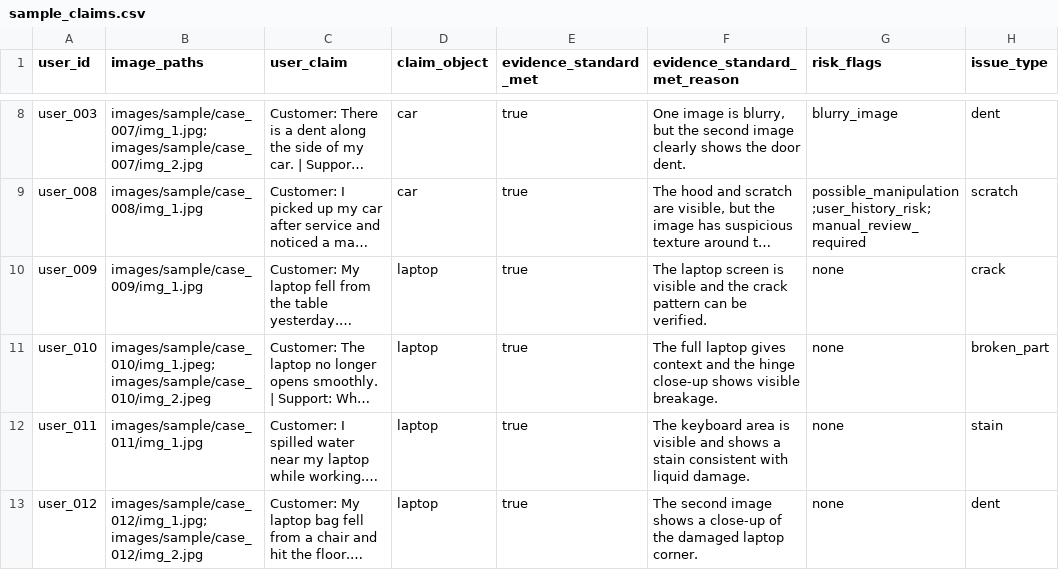
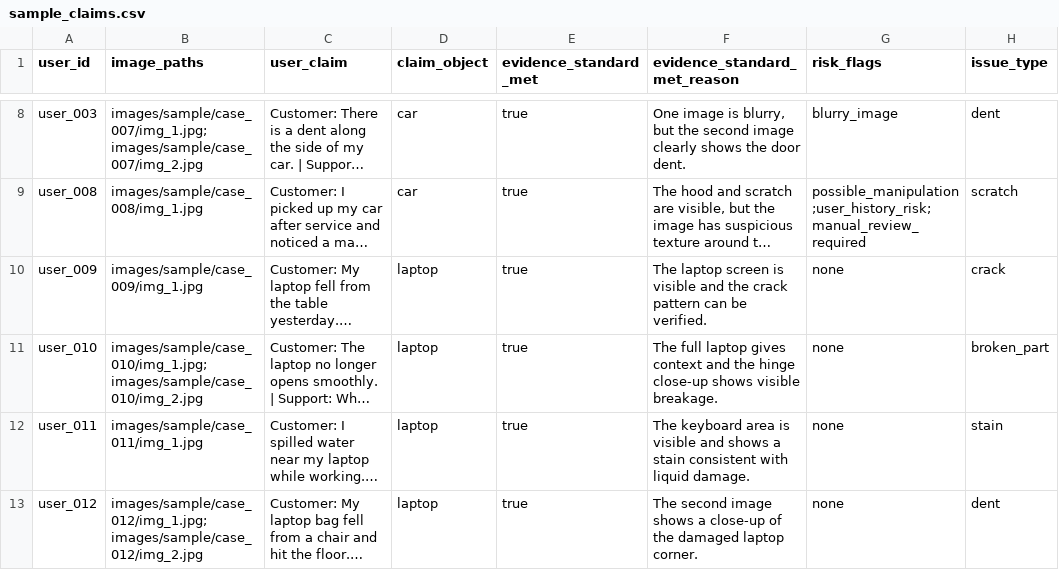
Before and after one commit to veeoid/claim-verifier, a CSV file: dataset/sample_claims.csv, drawn as a sheet; only a part is shown, gaps mark what is left out; long unchanged cells end in …; the diff names each change by its address in the sheet, - before the commit and + after, or states it on an @@ line.

Commit message:
chore: dataset changes

```diff
--- a/dataset/sample_claims.csv
+++ b/dataset/sample_claims.csv
-B11 (image_paths): images/sample/case_010/img_1.jpeg;images/sample/case_010/img_2.jpeg
+B11 (image_paths): images/sample/case_010/img_1.jpg;images/sample/case_010/img_2.jpg
```
Also changed, not shown: 3 other files.
